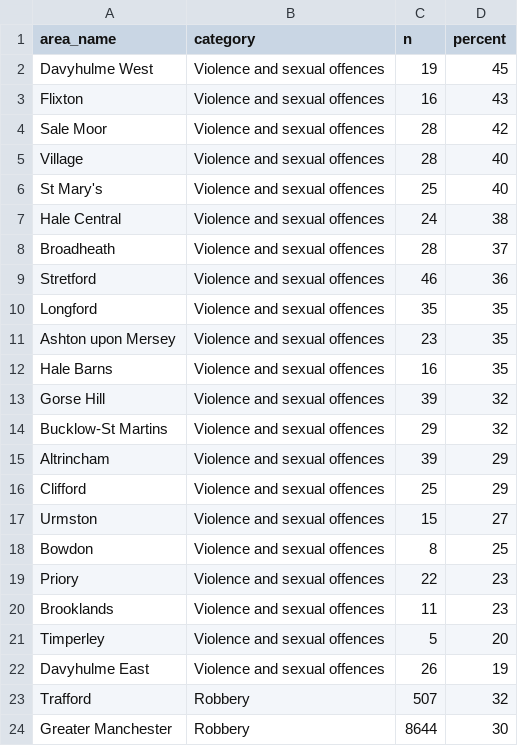
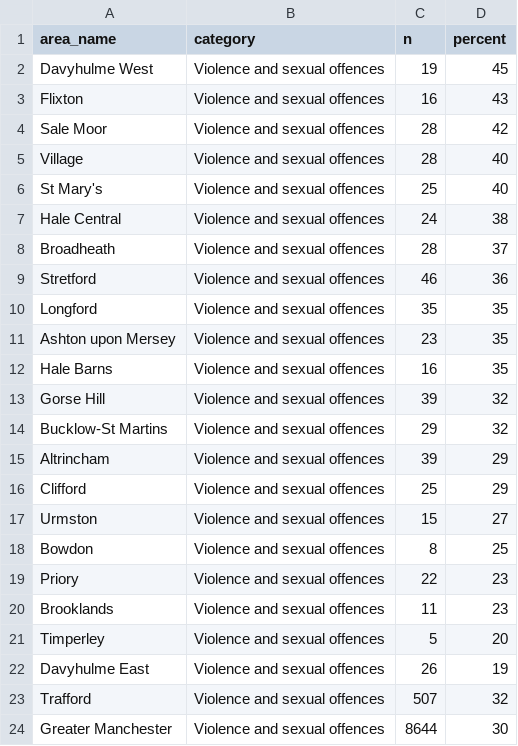
Before and after one commit to traffordDataLab/info, a CSV file: community_safety/violent_crime/output/data/fig5.csv, drawn as a sheet.

```diff
--- a/community_safety/violent_crime/output/data/fig5.csv
+++ b/community_safety/violent_crime/output/data/fig5.csv
@@ -22,3 +22,3 @@ Timperley,Violence and sexual offences,5,20
 Davyhulme East,Violence and sexual offences,26,19
-Trafford,Robbery,507,32
-Greater Manchester,Robbery,8644,30
+Trafford,Violence and sexual offences,507,32
+Greater Manchester,Violence and sexual offences,8644,30
```
Also changed, not shown: 21 other files.
